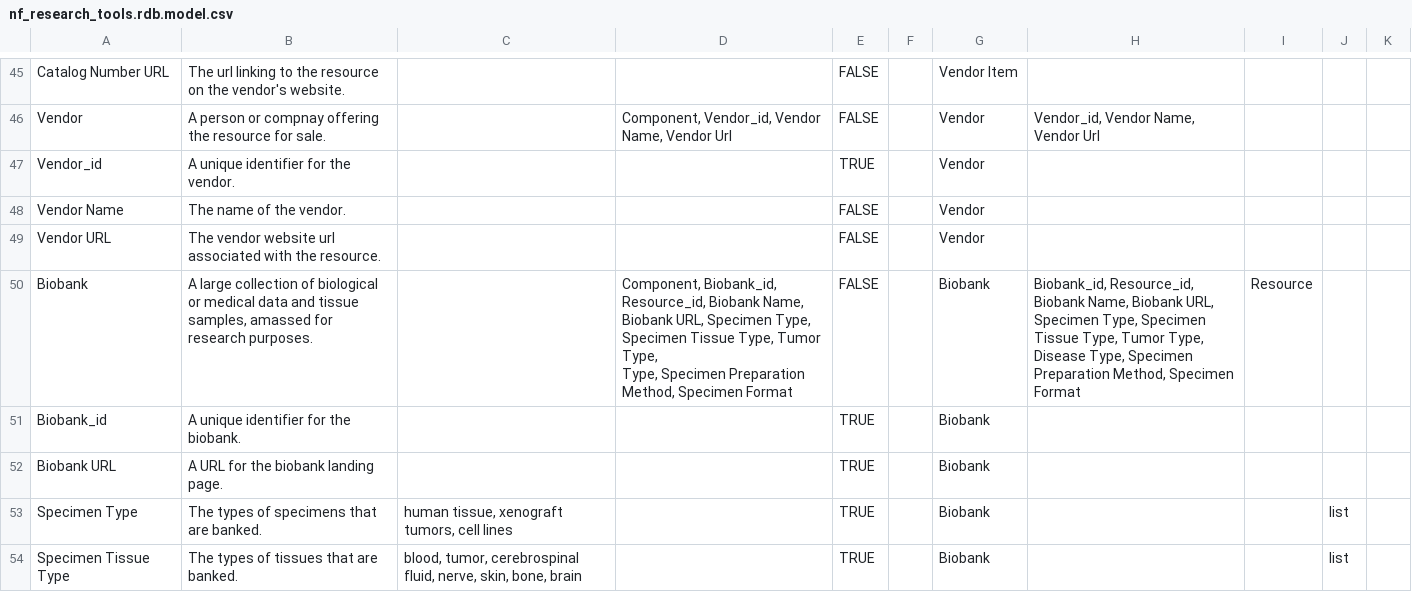
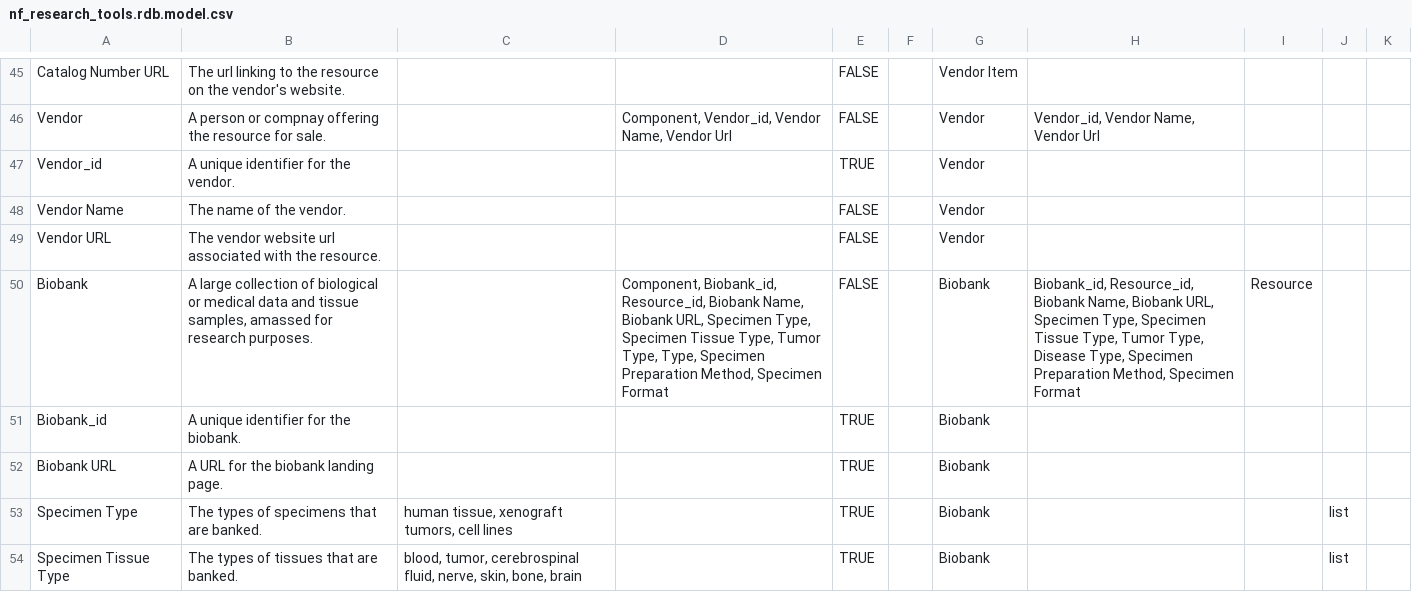
Before and after one commit to nf-osi/nf-research-tools-schema, a CSV file: nf_research_tools.rdb.model.csv, drawn as a sheet; only a part is shown, gaps mark what is left out.

Commit message:
Update nf_research_tools.rdb.model.csv

```diff
--- a/nf_research_tools.rdb.model.csv
+++ b/nf_research_tools.rdb.model.csv
@@ -49,4 +49,3 @@ Vendor Name,The name of the vendor.,,,FALSE,,Vendor,,,,
 Vendor URL,The vendor website url associated with the resource.,,,FALSE,,Vendor,,,,
-Biobank,"A large collection of biological or medical data and tissue samples, amassed for research purposes.",,"Component, Biobank_id, Resource_id, Biobank Name, Biobank URL, Specimen Type, Specimen Tissue Type, Tumor Type,
-Type, Specimen Preparation Method, Specimen Format",FALSE,,Biobank,"Biobank_id, Resource_id, Biobank Name, Biobank URL, Specimen Type, Specimen Tissue Type, Tumor Type, Disease Type, Specimen Preparation Method, Specimen Format",Resource,,
+Biobank,"A large collection of biological or medical data and tissue samples, amassed for research purposes.",,"Component, Biobank_id, Resource_id, Biobank Name, Biobank URL, Specimen Type, Specimen Tissue Type, Tumor Type, Type, Specimen Preparation Method, Specimen Format",FALSE,,Biobank,"Biobank_id, Resource_id, Biobank Name, Biobank URL, Specimen Type, Specimen Tissue Type, Tumor Type, Disease Type, Specimen Preparation Method, Specimen Format",Resource,,
 Biobank_id,A unique identifier for the biobank.,,,TRUE,,Biobank,,,,
```
